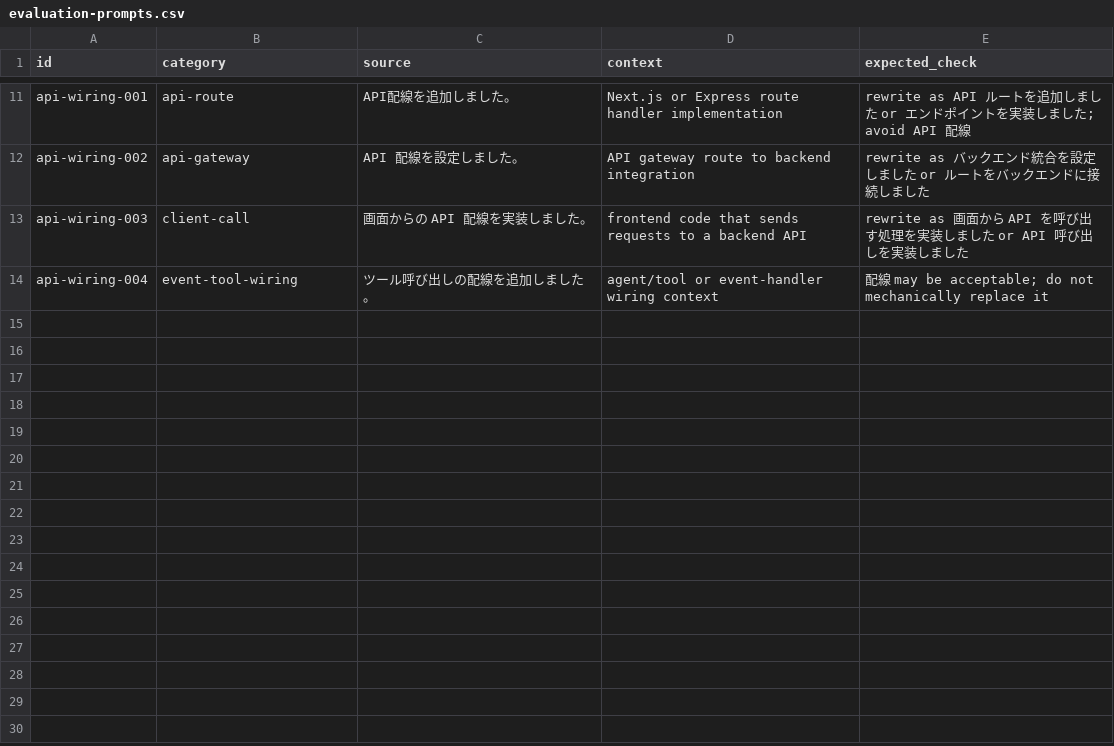
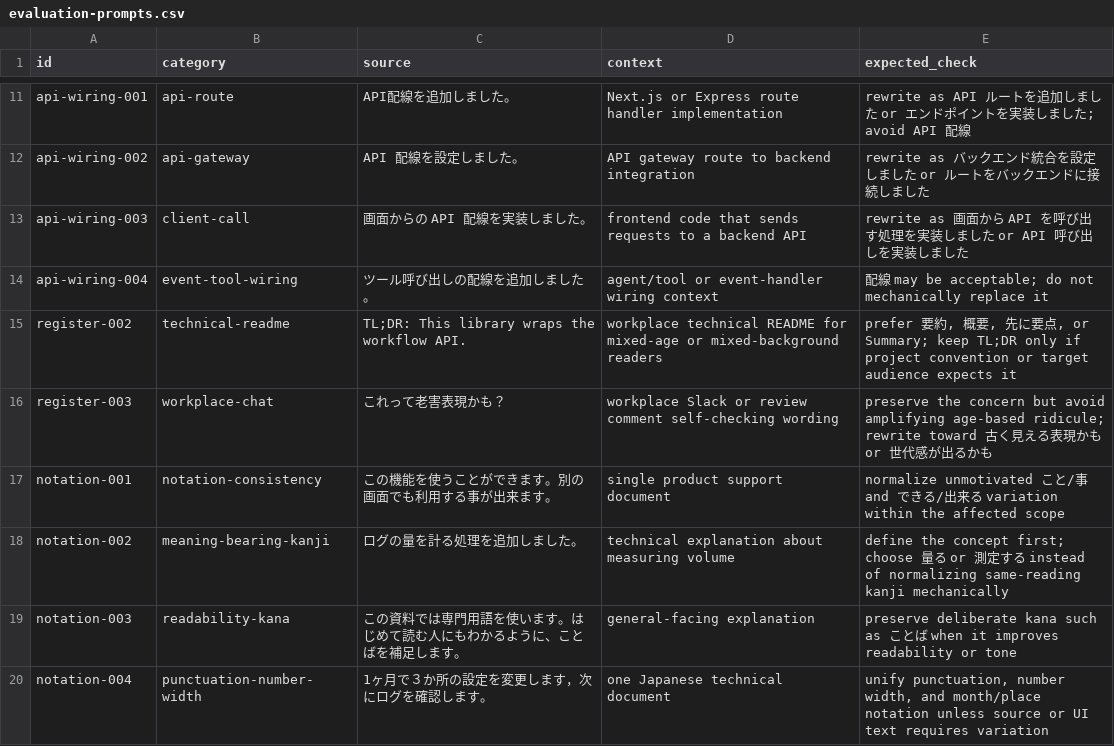
Before and after one commit to japboy/dotfiles, a CSV file: common/.agents/skills/japanese-naturalization/references/evaluation-prompts.csv, drawn as a sheet; only a part is shown, gaps mark what is left out; the diff names each change by its address in the sheet, - before the commit and + after, or states it on an @@ line.

```diff
--- a/common/.agents/skills/japanese-naturalization/references/evaluation-prompts.csv
+++ b/common/.agents/skills/japanese-naturalization/references/evaluation-prompts.csv
+row 15: register-002 | technical-readme | TL;DR: This library wraps the workflow API. | workplace technical README for mixed-age or mixed-background readers | prefer 要約, 概要, 先に要点, or Summary; keep TL;DR only if project convention or target audience expects it
+row 16: register-003 | workplace-chat | これって老害表現かも？ | workplace Slack or review comment self-checking wording | preserve the concern but avoid amplifying age-based ridicule; rewrite toward 古く見える表現かも or 世代感が出るかも
+row 17: notation-001 | notation-consistency | この機能を使うことができます。別の画面でも利用する事が出来ます。 | single product support document | normalize unmotivated こと/事 and できる/出来る variation within the affected scope
+row 18: notation-002 | meaning-bearing-kanji | ログの量を計る処理を追加しました。 | technical explanation about measuring volume | define the concept first; choose 量る or 測定する instead of normalizing same-reading kanji mechanically
+row 19: notation-003 | readability-kana | この資料では専門用語を使います。はじめて読む人にもわかるように、ことばを補足します。 | general-facing explanation | preserve deliberate kana such as ことば when it improves readability or tone
+row 20: notation-004 | punctuation-number-width | 1ヶ月で３か所の設定を変更します，次にログを確認します。 | one Japanese technical document | unify punctuation, number width, and month/place notation unless source or UI text requires variation
```
Also changed, not shown: 5 other files.
